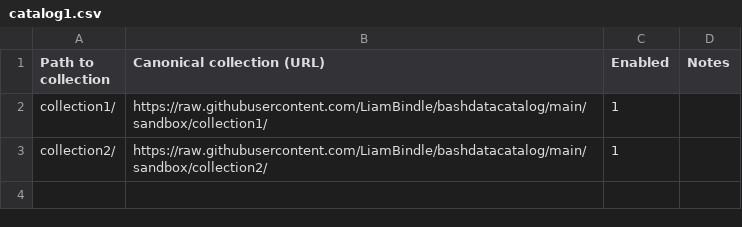
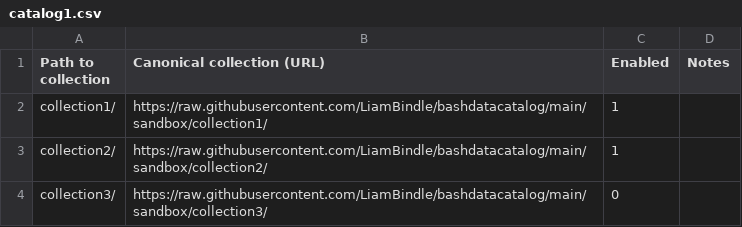
Before and after one commit to LiamBindle/bashdatacatalog, a CSV file: sandbox/catalog1.csv, drawn as a sheet; the diff names each change by its address in the sheet, - before the commit and + after, or states it on an @@ line.

Commit message:
implemented bashdatacatalog-execdir

```diff
--- a/sandbox/catalog1.csv
+++ b/sandbox/catalog1.csv
+row 4: collection3/ | https://raw.githubusercontent.com/LiamBindle/bashdatacatalog/main/sandbox/collection3/ | 0
```
Also changed, not shown: 10 other files.
